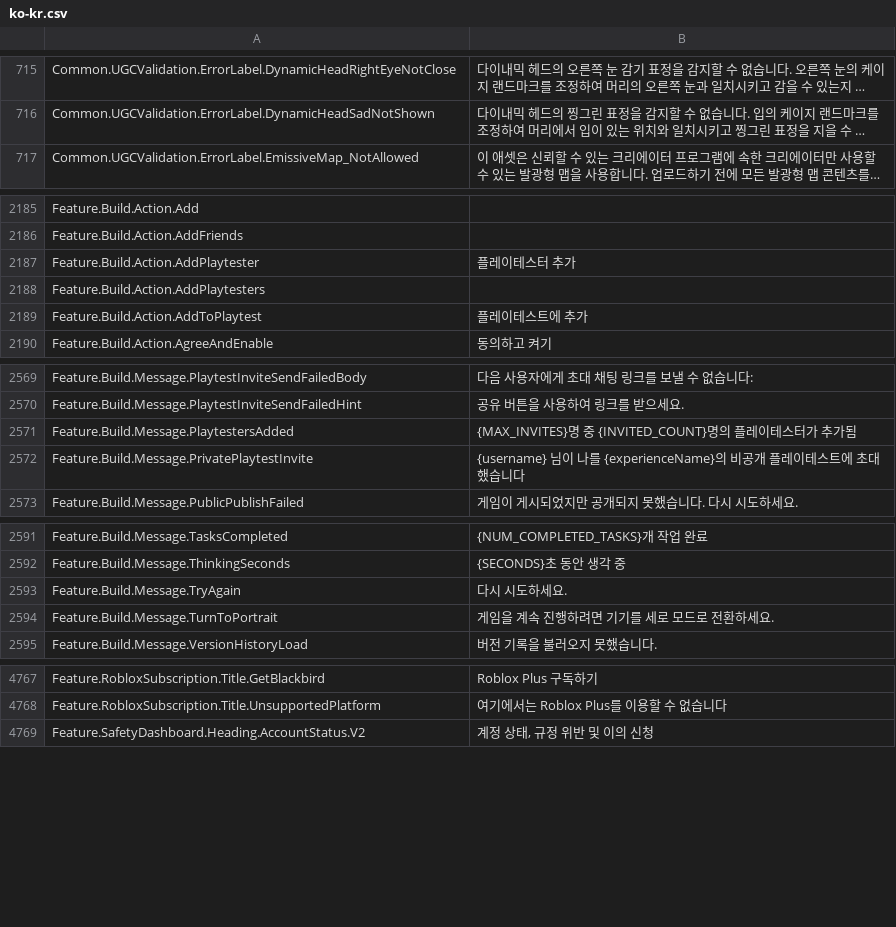
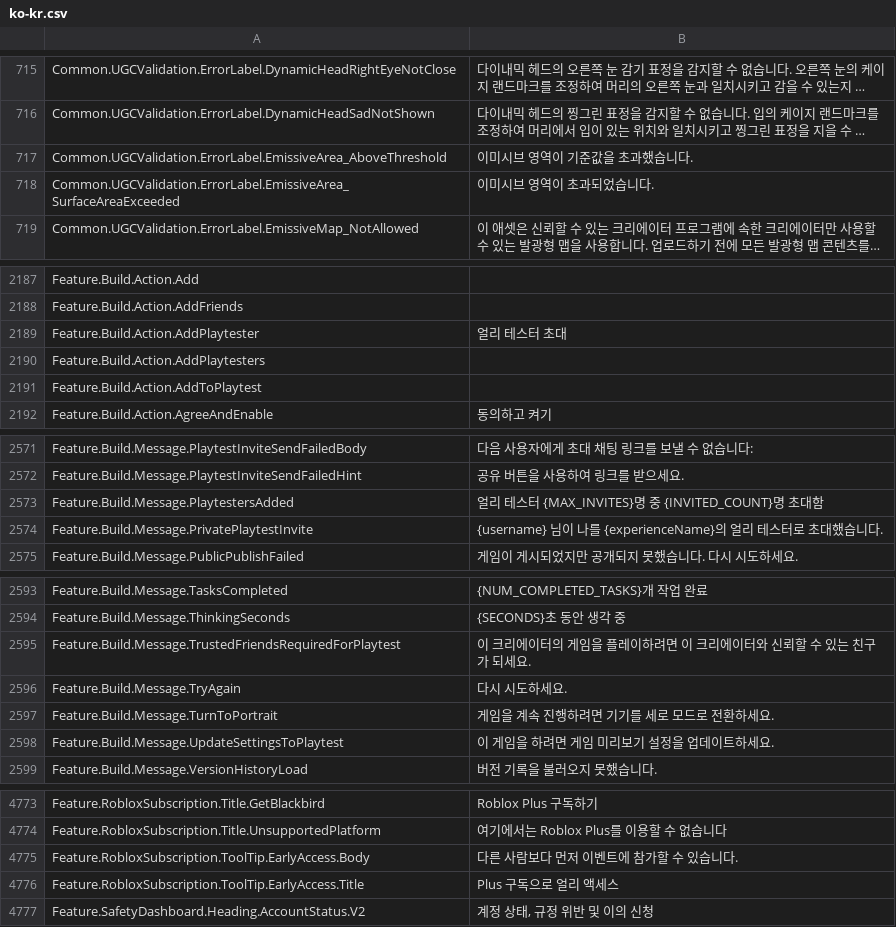
Before and after one commit to walway/Roblox-Datamine, a CSV file: UniversalApp/Locales/Common/ko-kr.csv, drawn as a sheet; only a part is shown, gaps mark what is left out; long unchanged cells end in …; addresses are those after the commit; the diff covers the shown part only; the diff names each change by its address in the sheet, - before the commit and + after, or states it on an @@ line.

```diff
--- a/UniversalApp/Locales/Common/ko-kr.csv
+++ b/UniversalApp/Locales/Common/ko-kr.csv
+row 717: Common.UGCValidation.ErrorLabel.EmissiveArea_AboveThreshold | 이미시브 영역이 기준값을 초과했습니다.
+row 718: Common.UGCValidation.ErrorLabel.EmissiveArea_SurfaceAreaExceeded | 이미시브 영역이 초과되었습니다.
-B2189: 플레이테스터 추가
+B2189: 얼리 테스터 초대
-B2191: 플레이테스트에 추가
+B2191: (empty)
-B2573: {MAX_INVITES}명 중 {INVITED_COUNT}명의 플레이테스터가 추가됨
+B2573: 얼리 테스터 {MAX_INVITES}명 중 {INVITED_COUNT}명 초대함
-B2574: …{experienceName}의 비공개 플레이테스트에 초대했습니다
+B2574: …{experienceName}의 얼리 테스터로 초대했습니다.
+row 2595: Feature.Build.Message.TrustedFriendsRequiredForPlaytest | 이 크리에이터의 게임을 플레이하려면 이 크리에이터와 신뢰할 수 있는 친구가 되세요.
+row 2598: Feature.Build.Message.UpdateSettingsToPlaytest | 이 게임을 하려면 게임 미리보기 설정을 업데이트하세요.
+row 4775: Feature.RobloxSubscription.ToolTip.EarlyAccess.Body | 다른 사람보다 먼저 이벤트에 참가할 수 있습니다.
+row 4776: Feature.RobloxSubscription.ToolTip.EarlyAccess.Title | Plus 구독으로 얼리 액세스
```
Also changed, not shown: 2 added rows and 7 edited cells elsewhere in this file, UniversalApp/Locales/Common/ar-001.csv, UniversalApp/Locales/Common/es-es.csv, 37 other files.
